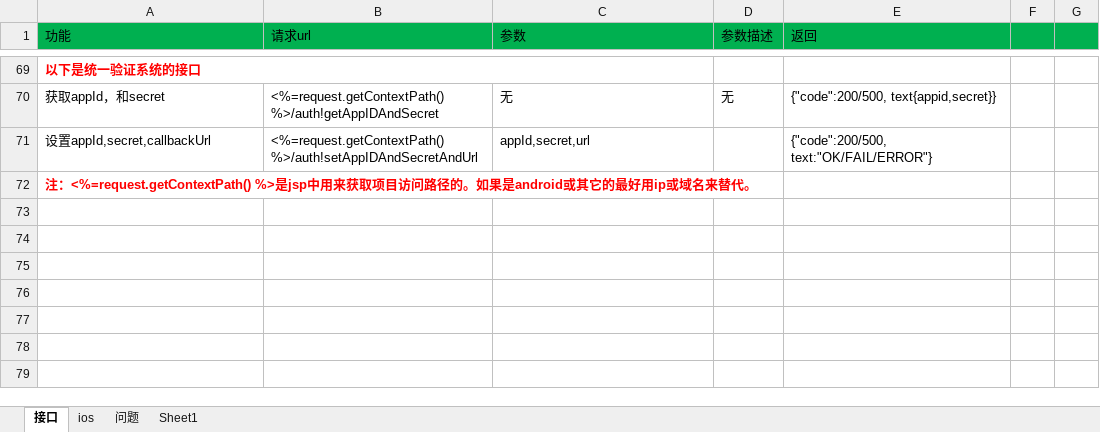
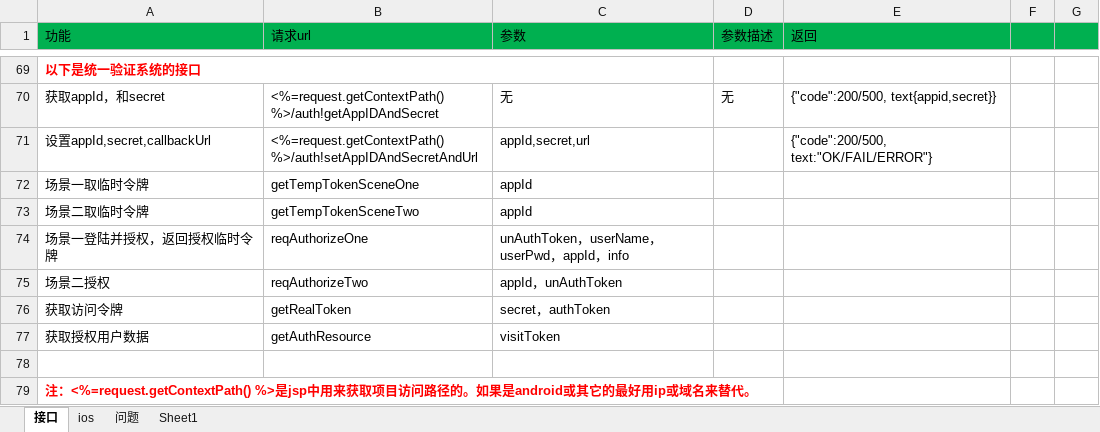
Before and after one commit to elementdavv/ims, an Excel workbook: sealtalk/doc/接口协议.xlsx, sheet 接口, drawn as a sheet; only a part is shown, gaps mark what is left out; values as stored, in another font and other column widths than the file's, no borders; the diff names each change by its address in the sheet, - before the commit and + after, or states it on an @@ line.

```diff
--- a/sealtalk/doc/接口协议.xlsx (sheet 接口)
+++ b/sealtalk/doc/接口协议.xlsx (sheet 接口)
+row 72: 场景一取临时令牌 | getTempTokenSceneOne | appId
+row 73: 场景二取临时令牌 | getTempTokenSceneTwo | appId
+row 74: 场景一登陆并授权，返回授权临时令牌 | reqAuthorizeOne | unAuthToken，userName，userPwd，appId，info
+row 75: 场景二授权 | reqAuthorizeTwo | appId，unAuthToken
+row 76: 获取访问令牌 | getRealToken | secret，authToken
+row 77: 获取授权用户数据 | getAuthResource | visitToken
+row 78: (empty)
```
Also changed, not shown: 4 other files.
